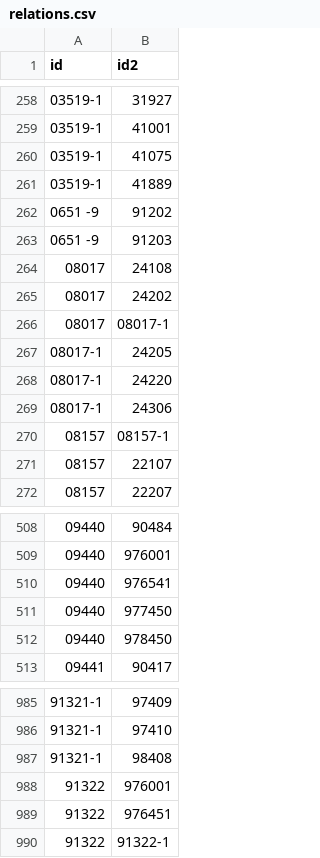
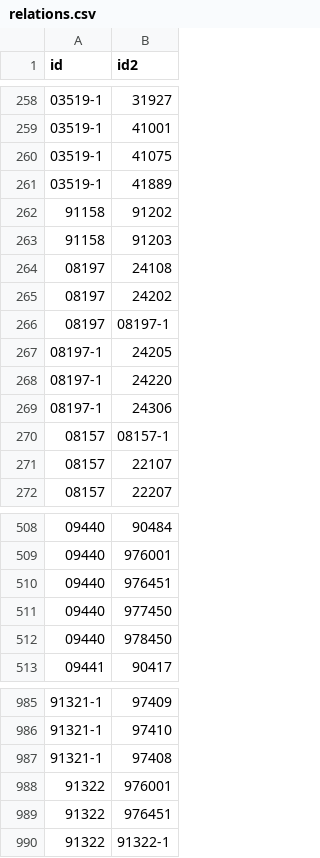
Before and after one commit to edleonardy/CapstoneChatbot, a CSV file: data/relations.csv (was relations.csv), drawn as a sheet; only a part is shown, gaps mark what is left out.

```diff
--- a/relations.csv
+++ b/data/relations.csv
@@ -261,10 +261,10 @@ id,id2
 03519-1,41889
-0651 -9,91202
-0651 -9,91203
-08017,24108
-08017,24202
-08017,08017-1
-08017-1,24205
-08017-1,24220
-08017-1,24306
+91158,91202
+91158,91203
+08197,24108
+08197,24202
+08197,08197-1
+08197-1,24205
+08197-1,24220
+08197-1,24306
 08157,08157-1
@@ -509,3 +509,3 @@ id,id2
 09440,976001
-09440,976541
+09440,976451
 09440,977450
@@ -986,3 +986,3 @@ id,id2
 91321-1,97410
-91321-1,98408
+91321-1,97408
 91322,976001
```
Also changed, not shown: data/items.csv, 20 other files.
